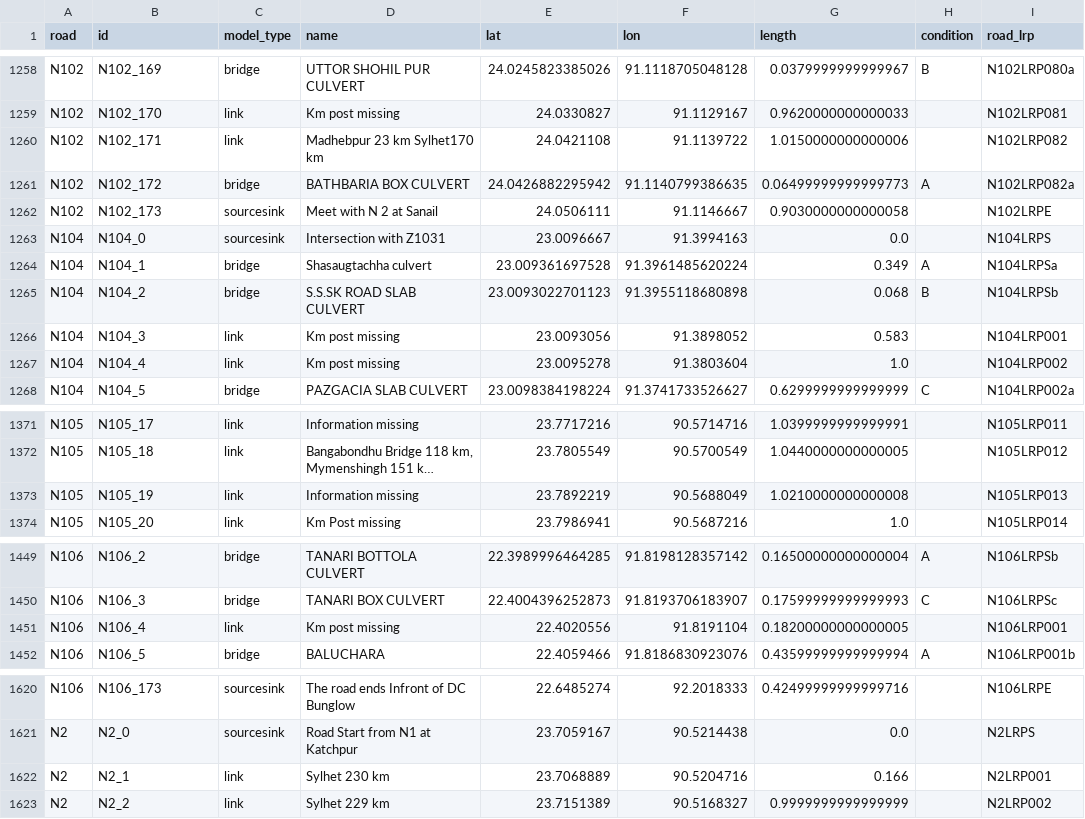
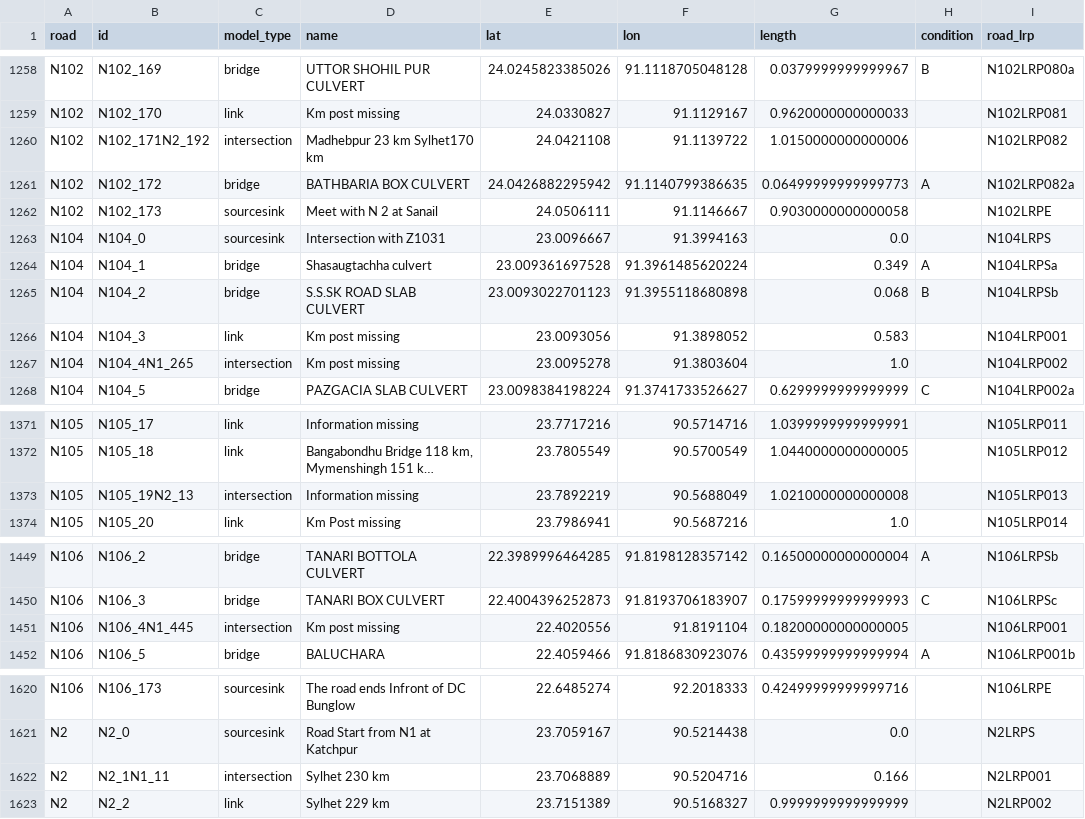
Before and after one commit to daniela1998/Advanced-Simulation-Assignments, a CSV file: Assignment 3/EPA133a-G16-A3_demo_generator/data/processed/demo_25.csv, drawn as a sheet; only a part is shown, gaps mark what is left out; long unchanged cells end in …; the diff covers the shown part only; the diff names each change by its address in the sheet, - before the commit and + after, or states it on an @@ line.

```diff
--- a/Assignment 3/EPA133a-G16-A3_demo_generator/data/processed/demo_25.csv
+++ b/Assignment 3/EPA133a-G16-A3_demo_generator/data/processed/demo_25.csv
-B1260 (id): N102_171
+B1260 (id): N102_171N2_192
-C1260 (model_type): link
+C1260 (model_type): intersection
-B1267 (id): N104_4
+B1267 (id): N104_4N1_265
-C1267 (model_type): link
+C1267 (model_type): intersection
-B1373 (id): N105_19
+B1373 (id): N105_19N2_13
-C1373 (model_type): link
+C1373 (model_type): intersection
-B1451 (id): N106_4
+B1451 (id): N106_4N1_445
-C1451 (model_type): link
+C1451 (model_type): intersection
-B1622 (id): N2_1
+B1622 (id): N2_1N1_11
-C1622 (model_type): link
+C1622 (model_type): intersection
```
Also changed, not shown: 68 edited cells elsewhere in this file, Assignment 3/EPA133a-G16-A3_demo_generator/data/processed/demo_with_intersection.csv, 1 other file.
